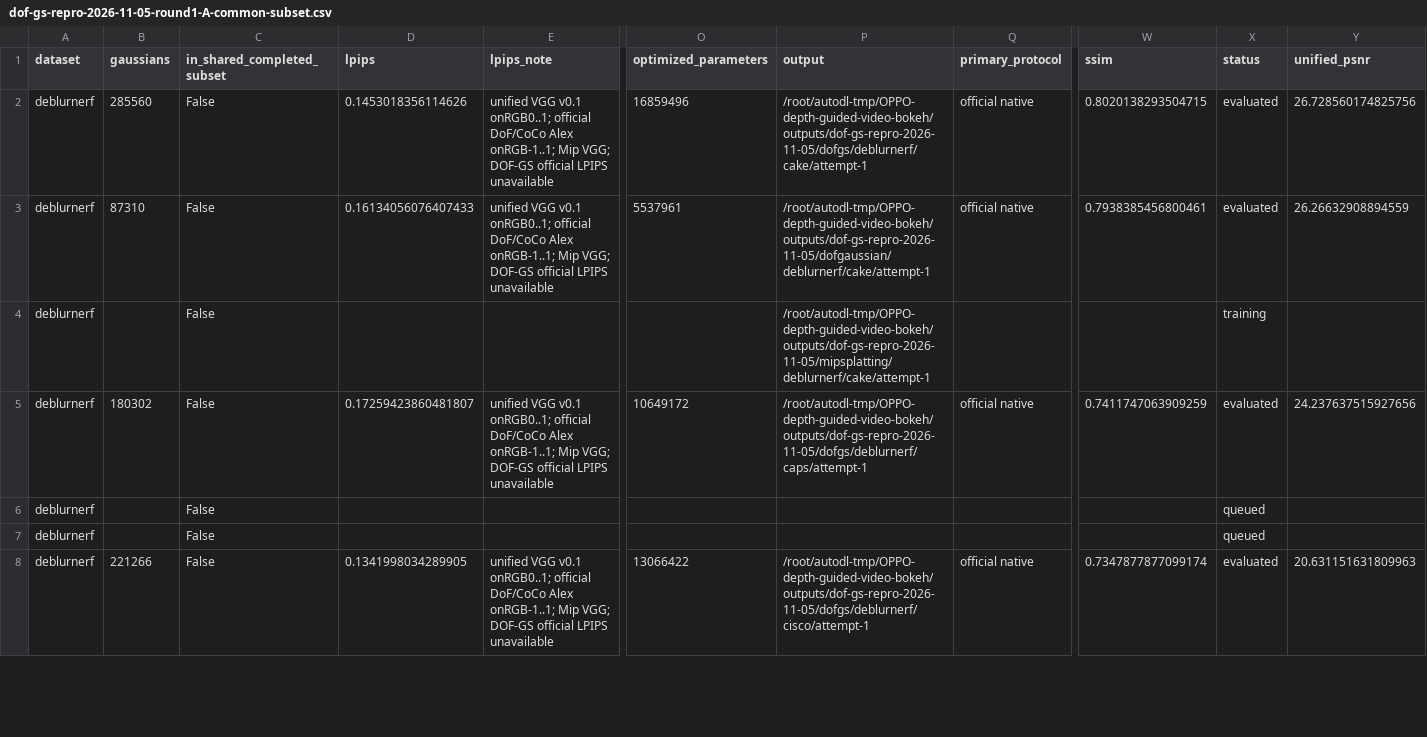
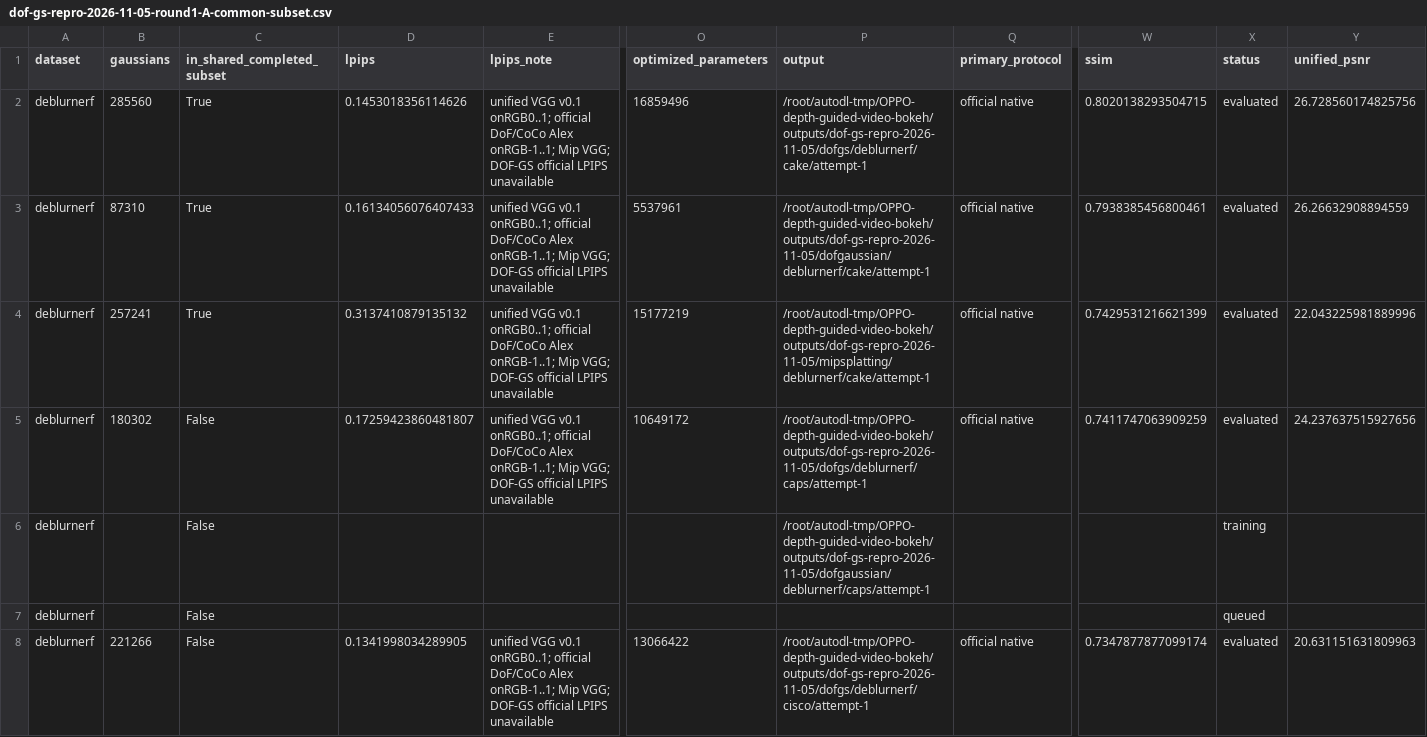
Before and after one commit to mengmcy1/OPPO-depth-guided-video-bokeh, a CSV file: 03_实验记录/records/dof-gs-repro-2026-11-05-round1-A-common-subset.csv, drawn as a sheet; only a part is shown, gaps mark what is left out; removed rows and columns are numbered as before the commit, all else as after; rows hold the shown columns only; the diff covers the shown part only; the diff names each change by its address in the sheet, - before the commit and + after, or states it on an @@ line.

```diff
--- a/03_实验记录/records/dof-gs-repro-2026-11-05-round1-A-common-subset.csv
+++ b/03_实验记录/records/dof-gs-repro-2026-11-05-round1-A-common-subset.csv
-C2:C3 (in_shared_completed_subset): False
+C2:C3 (in_shared_completed_subset): True
-row 4: deblurnerf |  | False |  |  |  | /root/autodl-tmp/OPPO-depth-guided-video-bokeh/outputs/dof-gs-repro-2026-11-05/mipsplatting/deblurnerf/cake/attempt-1 |  |  | training
+row 4: deblurnerf | 257241 | True | 0.3137410879135132 | unified VGG v0.1 onRGB0..1; official DoF/CoCo Alex onRGB-1..1; Mip VGG; DOF-GS official LPIPS unavailable | 15177219 | /root/autodl-tmp/OPPO-depth-guided-video-bokeh/outputs/dof-gs-repro-2026-11-05/mipsplatting/deblurnerf/cake/attempt-1 | official native | 0.7429531216621399 | evaluated | 22.043225981889996
-P6 (output): (empty)
+P6 (output): /root/autodl-tmp/OPPO-depth-guided-video-bokeh/outputs/dof-gs-repro-2026-11-05/dofgaussian/deblurnerf/caps/attempt-1
-X6 (status): queued
+X6 (status): training
```
Also changed, not shown: 16 edited cells elsewhere in this file, 03_实验记录/records/dof-gs-repro-2026-11-05-round1-A-and-R0.csv, 03_实验记录/records/dof-gs-repro-2026-11-05-round1-A-common-averages.csv, 7 other files.
